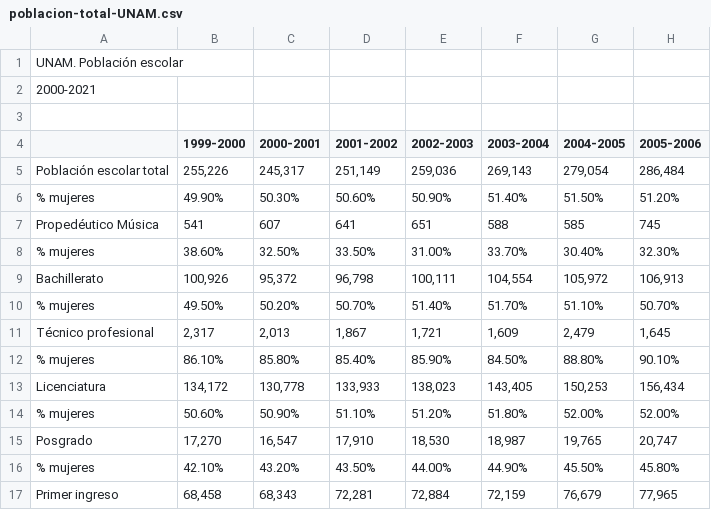
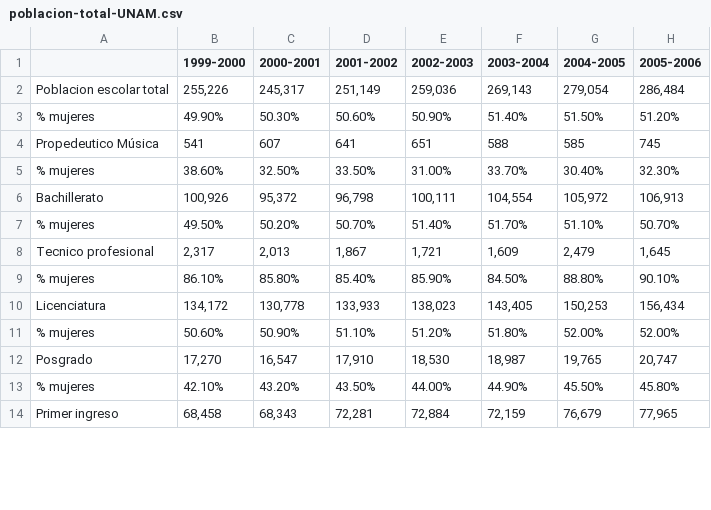
Before and after one commit to AlejandraSakura/MineriaDatos, a CSV file: poblacion-total-UNAM.csv, drawn as a sheet; only a part is shown; removed rows and columns are numbered as before the commit, all else as after; rows hold the shown columns only; the diff covers the shown part only; the diff names each change by its address in the sheet, - before the commit and + after, or states it on an @@ line.

```diff
--- a/poblacion-total-UNAM.csv
+++ b/poblacion-total-UNAM.csv
-row 1: UNAM. Población escolar
-row 2: 2000-2021
-row 3: (empty)
-A2: Población escolar total
+A2: Poblacion escolar total
-A4: Propedéutico Música
+A4: Propedeutico Música
-A8: Técnico profesional
+A8: Tecnico profesional
```
Also changed, not shown: 8 removed rows and 4 edited cells elsewhere in this file.
